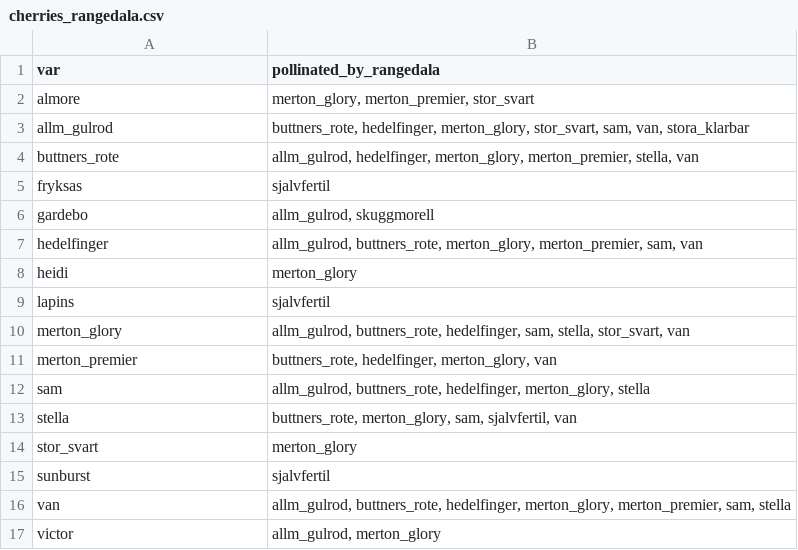
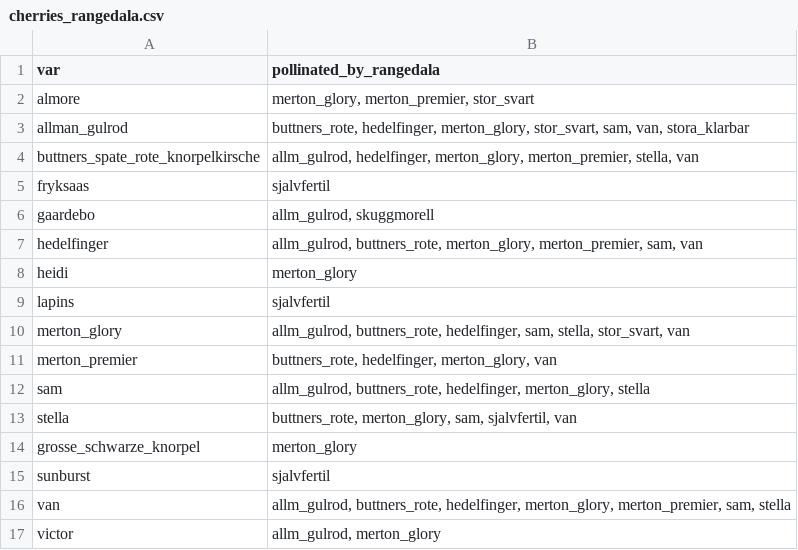
Before and after one commit to eeenilsson/odling, a CSV file: cherries_rangedala.csv, drawn as a sheet; the diff names each change by its address in the sheet, - before the commit and + after, or states it on an @@ line.

```diff
--- a/cherries_rangedala.csv
+++ b/cherries_rangedala.csv
-A3 (var): allm_gulrod
+A3 (var): allman_gulrod
-A4 (var): buttners_rote
+A4 (var): buttners_spate_rote_knorpelkirsche
-A5 (var): fryksas
+A5 (var): fryksaas
-A6 (var): gardebo
+A6 (var): gaardebo
-A14 (var): stor_svart
+A14 (var): grosse_schwarze_knorpel
```
Also changed, not shown: cherries_splendor.csv, cherries_table.csv, 7 other files.
